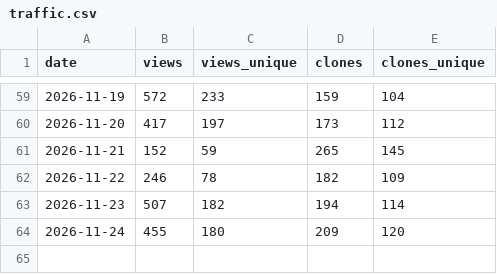
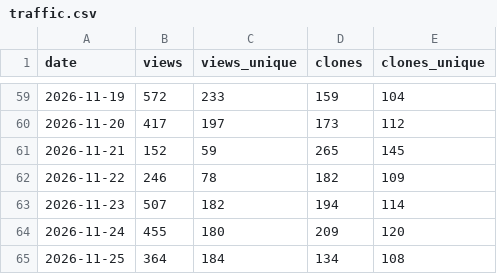
Before and after one commit to Zuehlke/labview-mcp, a CSV file: data/traffic.csv, drawn as a sheet; only a part is shown, gaps mark what is left out; the diff names each change by its address in the sheet, - before the commit and + after, or states it on an @@ line.

```diff
--- a/data/traffic.csv
+++ b/data/traffic.csv
+row 65: 2026-11-25 | 364 | 184 | 134 | 108
```
Also changed, not shown: data/ci_downloads.csv, 1 other file.
